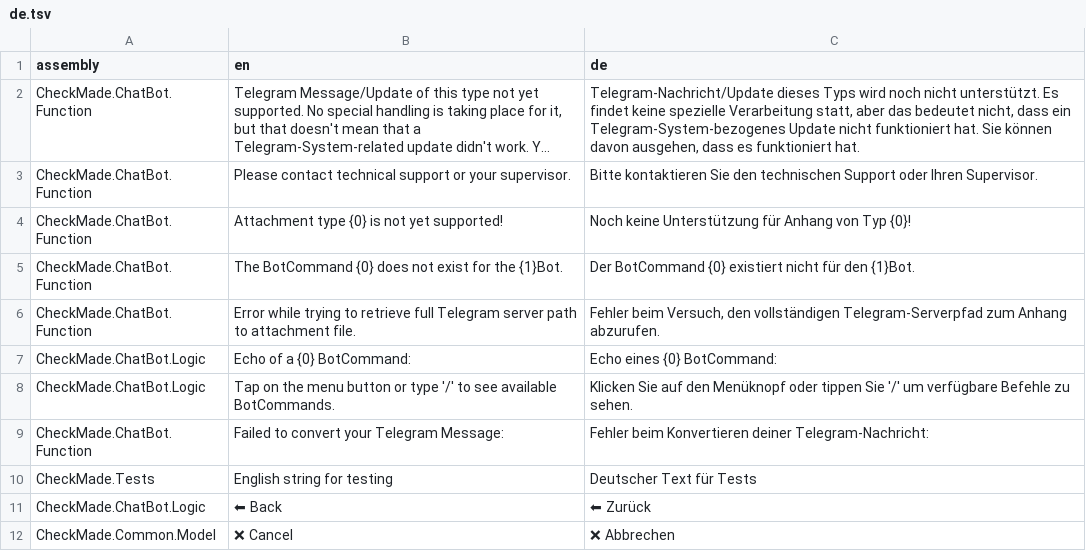
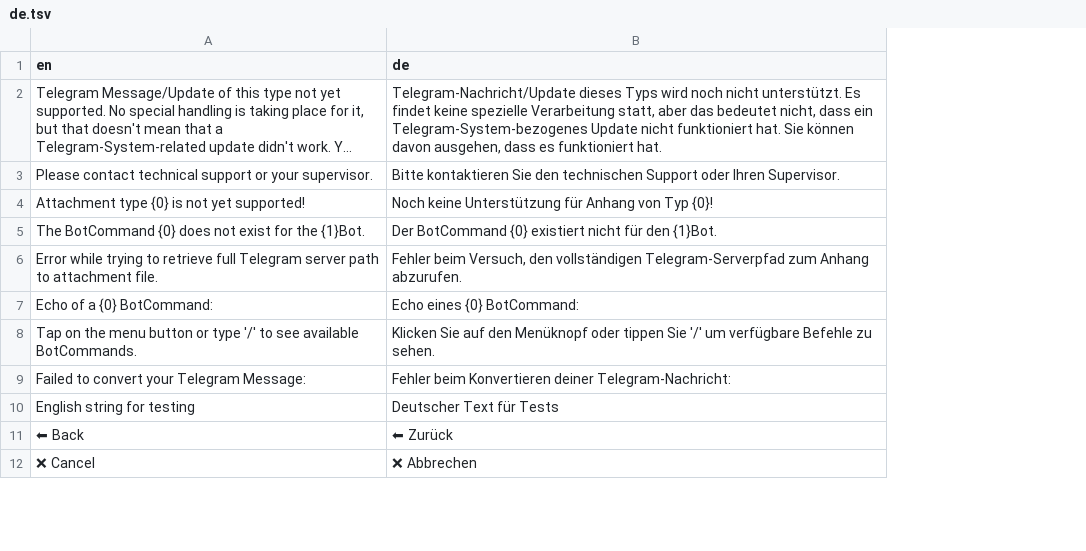
Before and after one commit to CheckMadeLtd/CheckMade, a TSV file: Src/General.Utils/UiTranslation/TargetLanguages/de.tsv, drawn as a sheet; only a part is shown; long unchanged cells end in …; the diff names each change by its address in the sheet, - before the commit and + after, or states it on an @@ line.

Commit message:
Remove 'assembly' column from translation file, I never use it

```diff
--- a/Src/General.Utils/UiTranslation/TargetLanguages/de.tsv
+++ b/Src/General.Utils/UiTranslation/TargetLanguages/de.tsv
-column A (assembly), rows 2-12: CheckMade.ChatBot.Function | CheckMade.ChatBot.Function | CheckMade.ChatBot.Function | CheckMade.ChatBot.Function | CheckMade.ChatBot.Function | CheckMade.ChatBot.Logic | CheckMade.ChatBot.Logic | CheckMade.ChatBot.Function | CheckMade.Tests | CheckMade.ChatBot.Logic | CheckMade.Common.Model
```
Also changed, not shown: 2 other files.
